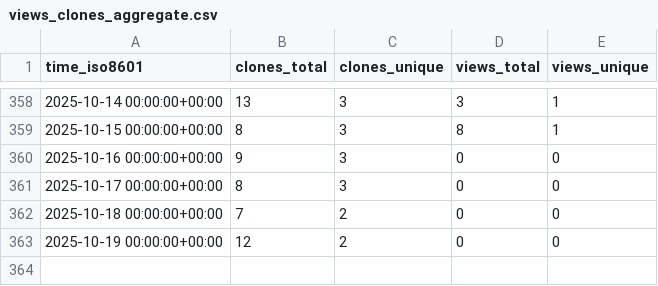
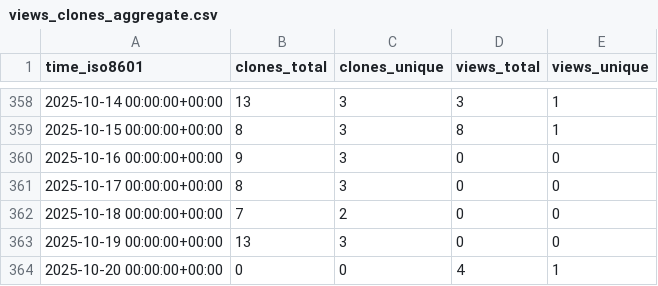
Before and after one commit to antonioscalaunina/pyANTI-FASc, a CSV file: antonioscalaunina/pyANTI-FASc/ghrs-data/views_clones_aggregate.csv, drawn as a sheet; only a part is shown, gaps mark what is left out.

```diff
--- a/antonioscalaunina/pyANTI-FASc/ghrs-data/views_clones_aggregate.csv
+++ b/antonioscalaunina/pyANTI-FASc/ghrs-data/views_clones_aggregate.csv
@@ -362,2 +362,3 @@ time_iso8601,clones_total,clones_unique,views_total,views_unique
 2025-10-18 00:00:00+00:00,7,2,0,0
-2025-10-19 00:00:00+00:00,12,2,0,0
+2025-10-19 00:00:00+00:00,13,3,0,0
+2025-10-20 00:00:00+00:00,0,0,4,1
```
Also changed, not shown: 1 other file.
